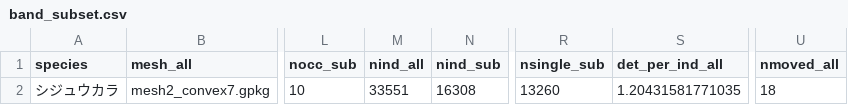
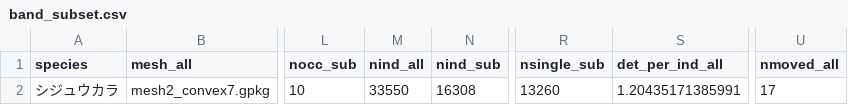
Before and after one commit to 0kumau0/banding_data, a CSV file: results/band_subset.csv, drawn as a sheet; only a part is shown, gaps mark what is left out; the diff names each change by its address in the sheet, - before the commit and + after, or states it on an @@ line.

```diff
--- a/results/band_subset.csv
+++ b/results/band_subset.csv
-M2 (nind_all): 33551
+M2 (nind_all): 33550
-S2 (det_per_ind_all): 1.20431581771035
+S2 (det_per_ind_all): 1.20435171385991
-U2 (nmoved_all): 18
+U2 (nmoved_all): 17
```
Also changed, not shown: 3 other files.
